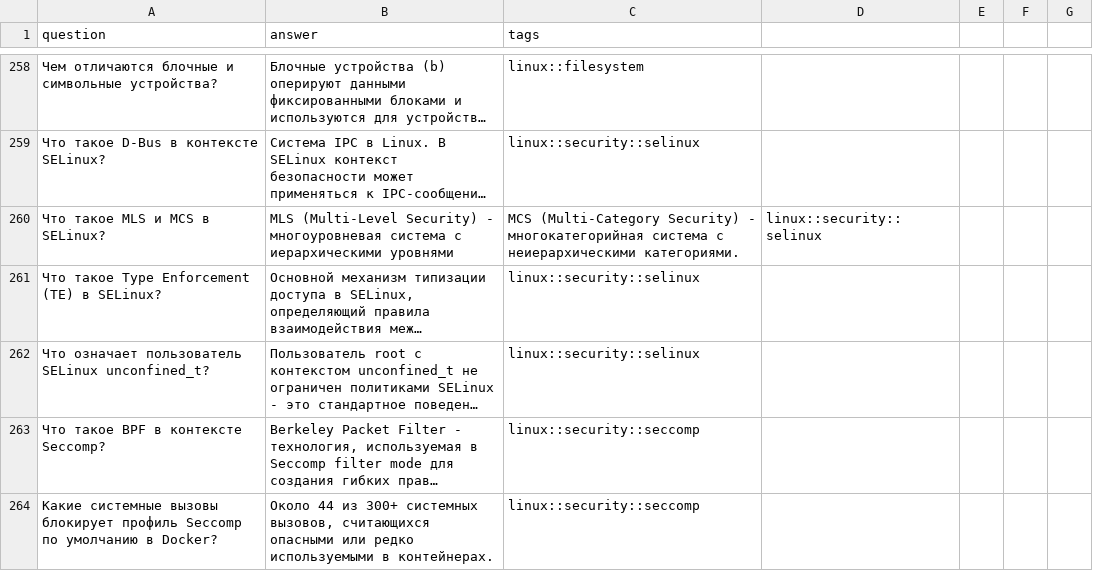
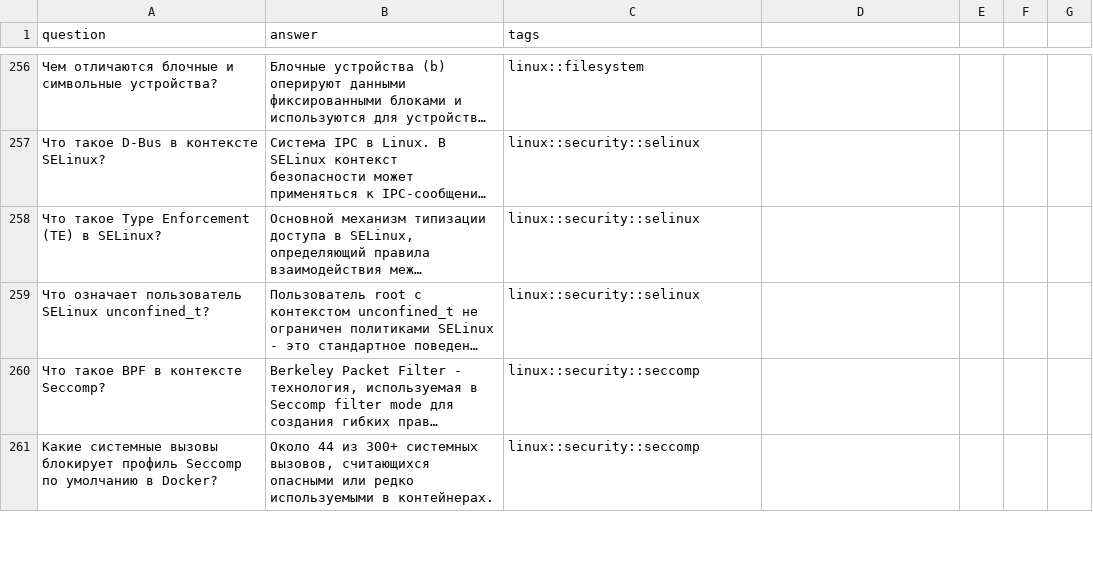
Before and after one commit to 37signalsS/notes, a CSV file: Anki/linux_cards.csv, drawn as a sheet; only a part is shown, gaps mark what is left out; long unchanged cells end in …; the diff covers the shown part only; the diff names each change by its address in the sheet, - before the commit and + after, or states it on an @@ line.

Commit message:
add

```diff
--- a/Anki/linux_cards.csv
+++ b/Anki/linux_cards.csv
-row 260: Что такое MLS и MCS в SELinux? | MLS (Multi-Level Security) - многоуровневая система с иерархическими уровнями | MCS (Multi-Category Security) - многокатегорийная система с неиерархическими категориями. | linux::security::selinux
```
Also changed, not shown: 8 removed rows elsewhere in this file.
